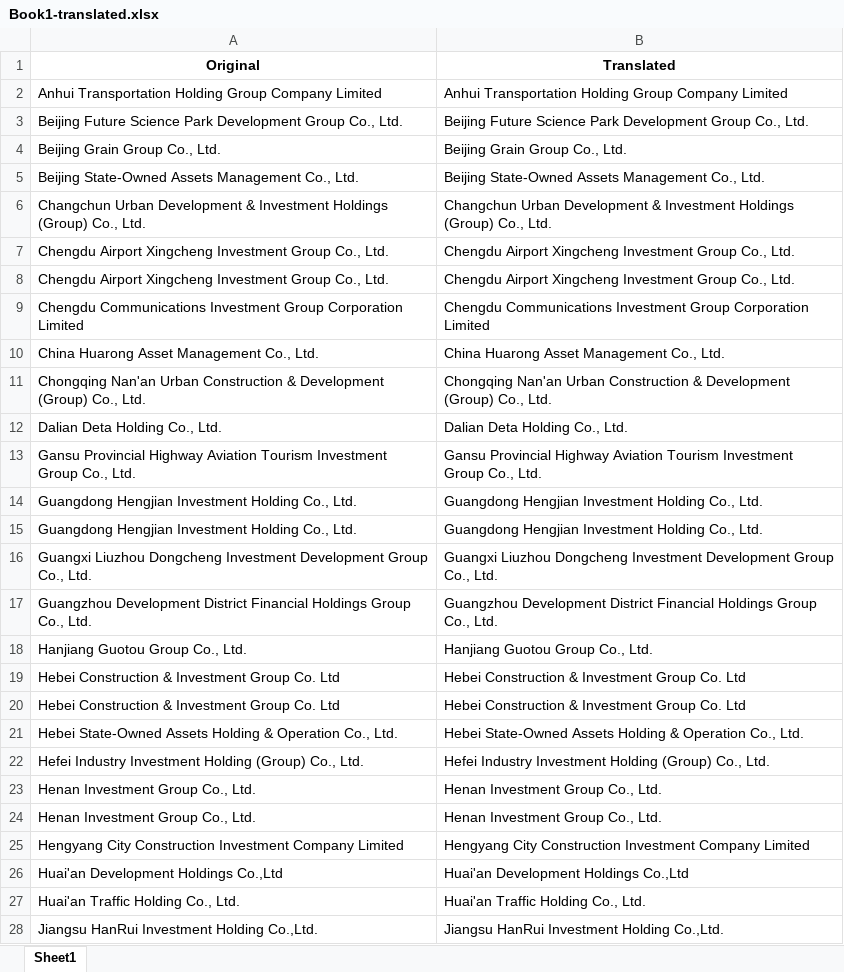
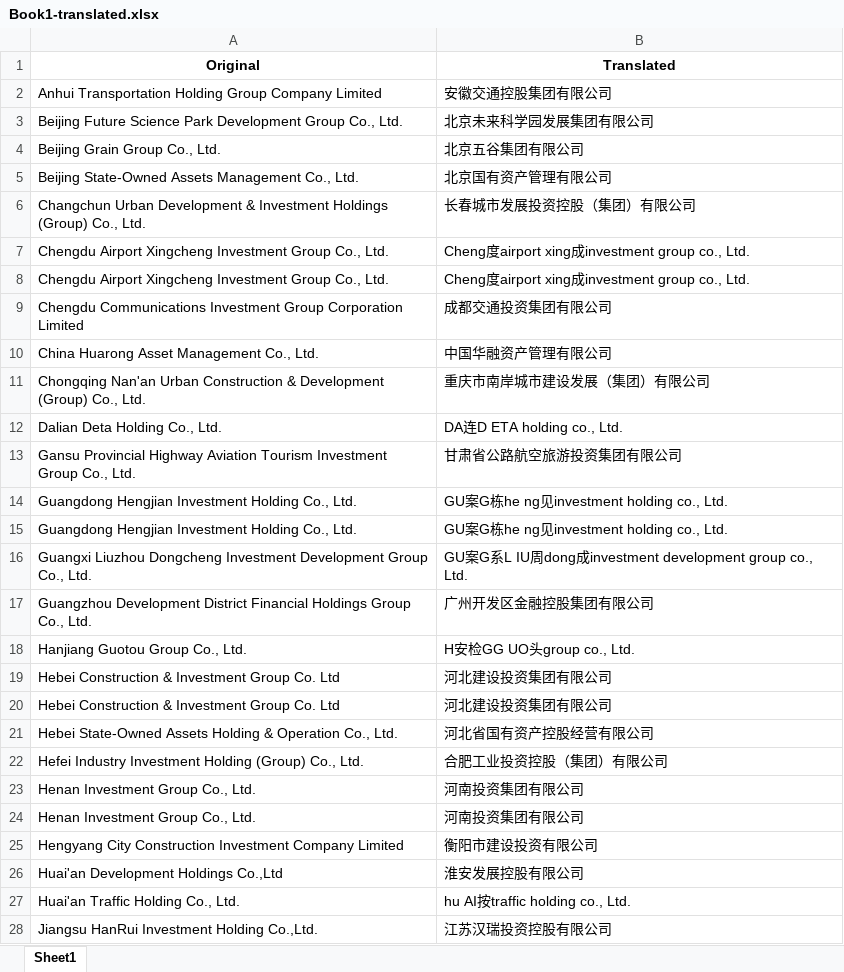
Before and after one commit to summerdeehan/python_projects, an Excel workbook: translator/Book1-translated.xlsx, sheet Sheet1, drawn as a sheet; only a part is shown; values as stored, in another font and other column widths than the file's, no borders; the diff covers the shown part only; the diff names each change by its address in the sheet, - before the commit and + after, or states it on an @@ line.

```diff
--- a/translator/Book1-translated.xlsx (sheet Sheet1)
+++ b/translator/Book1-translated.xlsx (sheet Sheet1)
-B2 (Translated): Anhui Transportation Holding Group Company Limited
+B2 (Translated): 安徽交通控股集团有限公司
-B3 (Translated): Beijing Future Science Park Development Group Co., Ltd.
+B3 (Translated): 北京未来科学园发展集团有限公司
-B4 (Translated): Beijing Grain Group Co., Ltd.
+B4 (Translated): 北京五谷集团有限公司
-B5 (Translated): Beijing State-Owned Assets Management Co., Ltd.
+B5 (Translated): 北京国有资产管理有限公司
-B6 (Translated): Changchun Urban Development & Investment Holdings (Group) Co., Ltd.
+B6 (Translated): 长春城市发展投资控股（集团）有限公司
-B7:B8 (Translated): Chengdu Airport Xingcheng Investment Group Co., Ltd.
+B7:B8 (Translated): Cheng度airport xing成investment group co., Ltd.
-B9 (Translated): Chengdu Communications Investment Group Corporation Limited
+B9 (Translated): 成都交通投资集团有限公司
-B10 (Translated): China Huarong Asset Management Co., Ltd.
+B10 (Translated): 中国华融资产管理有限公司
-B11 (Translated): Chongqing Nan'an Urban Construction & Development (Group) Co., Ltd.
+B11 (Translated): 重庆市南岸城市建设发展（集团）有限公司
-B12 (Translated): Dalian Deta Holding Co., Ltd.
+B12 (Translated): DA连D ETA holding co., Ltd.
-B13 (Translated): Gansu Provincial Highway Aviation Tourism Investment Group Co., Ltd.
+B13 (Translated): 甘肃省公路航空旅游投资集团有限公司
-B14:B15 (Translated): Guangdong Hengjian Investment Holding Co., Ltd.
+B14:B15 (Translated): GU案G栋he ng见investment holding co., Ltd.
-B16 (Translated): Guangxi Liuzhou Dongcheng Investment Development Group Co., Ltd.
+B16 (Translated): GU案G系L IU周dong成investment development group co., Ltd.
-B17 (Translated): Guangzhou Development District Financial Holdings Group Co., Ltd.
+B17 (Translated): 广州开发区金融控股集团有限公司
-B18 (Translated): Hanjiang Guotou Group Co., Ltd.
+B18 (Translated): H安检GG UO头group co., Ltd.
-B19:B20 (Translated): Hebei Construction & Investment Group Co. Ltd
+B19:B20 (Translated): 河北建设投资集团有限公司
-B21 (Translated): Hebei State-Owned Assets Holding & Operation Co., Ltd.
+B21 (Translated): 河北省国有资产控股经营有限公司
-B22 (Translated): Hefei Industry Investment Holding (Group) Co., Ltd.
+B22 (Translated): 合肥工业投资控股（集团）有限公司
-B23:B24 (Translated): Henan Investment Group Co., Ltd.
+B23:B24 (Translated): 河南投资集团有限公司
-B25 (Translated): Hengyang City Construction Investment Company Limited
+B25 (Translated): 衡阳市建设投资有限公司
-B26 (Translated): Huai'an Development Holdings Co.,Ltd
+B26 (Translated): 淮安发展控股有限公司
-B27 (Translated): Huai'an Traffic Holding Co., Ltd.
+B27 (Translated): hu AI按traffic holding co., Ltd.
-B28 (Translated): Jiangsu HanRui Investment Holding Co.,Ltd.
+B28 (Translated): 江苏汉瑞投资控股有限公司
```
Also changed, not shown: 28 edited cells elsewhere in this sheet, 1 other file.
